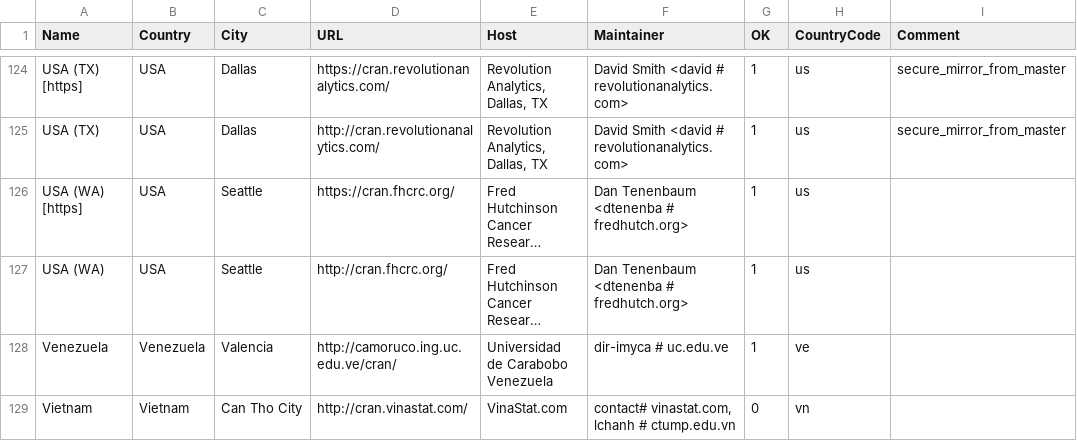
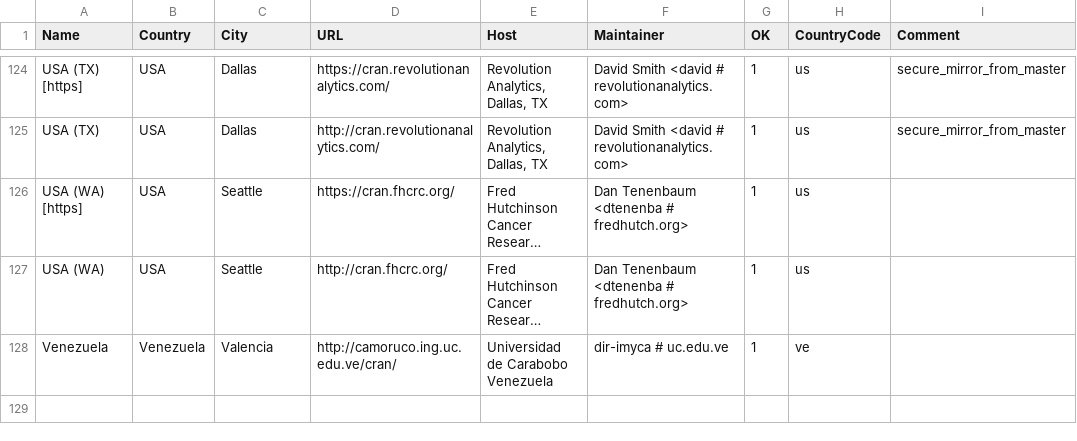
Before and after one commit to wch/r-source, a CSV file: doc/CRAN_mirrors.csv, drawn as a sheet; only a part is shown, gaps mark what is left out; long unchanged cells end in …; the diff names each change by its address in the sheet, - before the commit and + after, or states it on an @@ line.

Commit message:
Updated.
git-svn-id: https://svn.r-project.org/R/trunk@69686 00db46b3-68df-0310-9c12-caf00c1e9a41

```diff
--- a/doc/CRAN_mirrors.csv
+++ b/doc/CRAN_mirrors.csv
-row 129: Vietnam | Vietnam | Can Tho City | http://cran.vinastat.com/ | VinaStat.com | contact# vinastat.com, lchanh # ctump.edu.vn | 0 | vn
```
